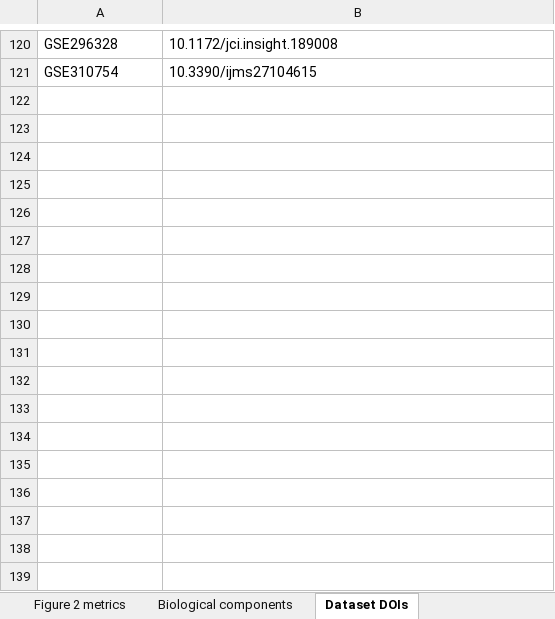
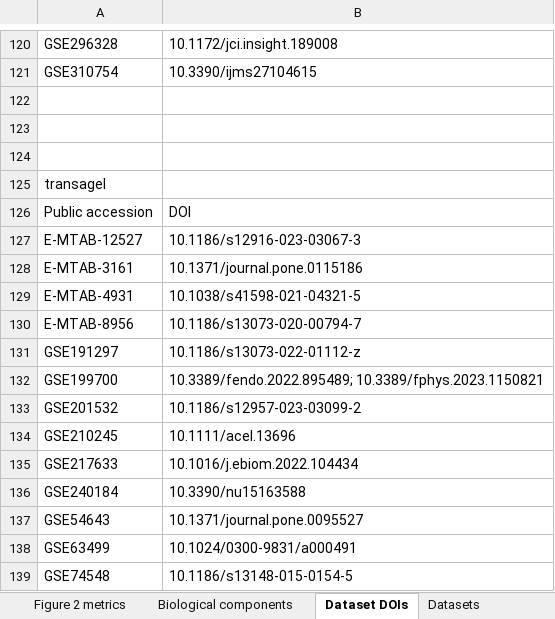
Before and after one commit to Sun-Aging-Lab/MetaClock, an Excel workbook: metaclock_model_and_dataset_metadata.xlsx, sheet Dataset DOIs, drawn as a sheet; only a part is shown, gaps mark what is left out; values as stored, in another font and other column widths than the file's, no borders; the diff names each change by its address in the sheet, - before the commit and + after, or states it on an @@ line.

```diff
--- a/metaclock_model_and_dataset_metadata.xlsx (sheet Dataset DOIs)
+++ b/metaclock_model_and_dataset_metadata.xlsx (sheet Dataset DOIs)
+sheet tab: Datasets
+row 122: (empty)
+row 123: (empty)
+row 124: (empty)
+row 125: transagel
+row 126: Public accession | DOI
+row 127: E-MTAB-12527 | 10.1186/s12916-023-03067-3
+row 128: E-MTAB-3161 | 10.1371/journal.pone.0115186
+row 129: E-MTAB-4931 | 10.1038/s41598-021-04321-5
+row 130: E-MTAB-8956 | 10.1186/s13073-020-00794-7
+row 131: GSE191297 | 10.1186/s13073-022-01112-z
+row 132: GSE199700 | 10.3389/fendo.2022.895489; 10.3389/fphys.2023.1150821
+row 133: GSE201532 | 10.1186/s12957-023-03099-2
+row 134: GSE210245 | 10.1111/acel.13696
+row 135: GSE217633 | 10.1016/j.ebiom.2022.104434
+row 136: GSE240184 | 10.3390/nu15163588
+row 137: GSE54643 | 10.1371/journal.pone.0095527
+row 138: GSE63499 | 10.1024/0300-9831/a000491
+row 139: GSE74548 | 10.1186/s13148-015-0154-5
```
Also changed, not shown: other sheet tabs, 6 other files.
